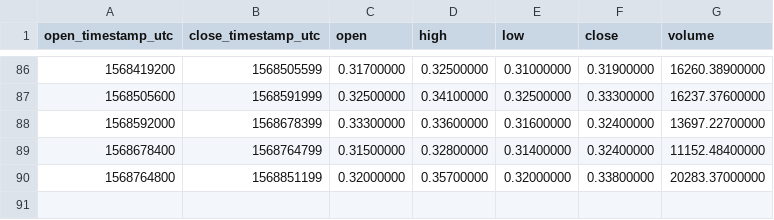
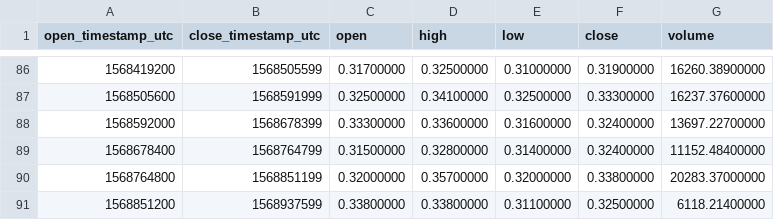
Before and after one commit to cryptobigbro/binance-ALGOTUSD, a CSV file: binance-ALGOTUSD-1d.csv, drawn as a sheet; only a part is shown, gaps mark what is left out.

```diff
--- a/binance-ALGOTUSD-1d.csv
+++ b/binance-ALGOTUSD-1d.csv
@@ -90 +90,2 @@ open_timestamp_utc,close_timestamp_utc,open,high,low,close,volume
 1568764800,1568851199,0.32000000,0.35700000,0.32000000,0.33800000,20283.37000000
+1568851200,1568937599,0.33800000,0.33800000,0.31100000,0.32500000,6118.21400000
```
Also changed, not shown: binance-ALGOTUSD-1h.csv.
